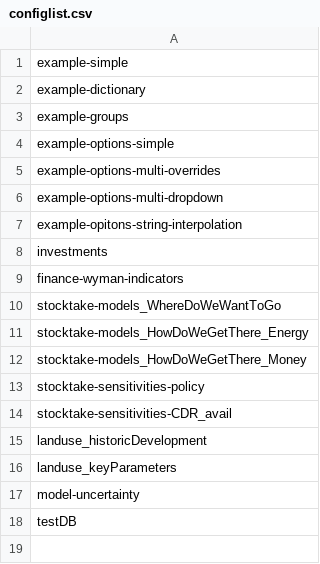
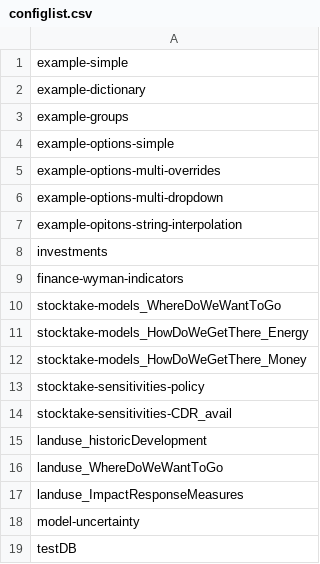
Before and after one commit to SensesProject/gems, a CSV file: public/configlist.csv, drawn as a sheet.

```diff
--- a/public/configlist.csv
+++ b/public/configlist.csv
@@ -15,3 +15,4 @@ stocktake-sensitivities-CDR_avail
 landuse_historicDevelopment
-landuse_keyParameters
+landuse_WhereDoWeWantToGo
+landuse_ImpactResponseMeasures
 model-uncertainty
```
Also changed, not shown: 5 other files.
